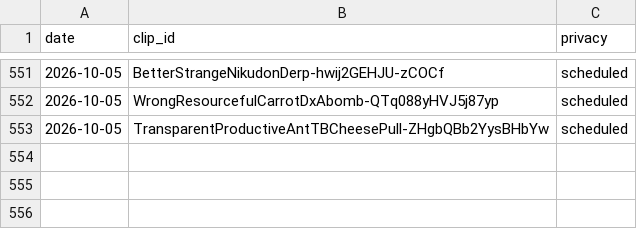
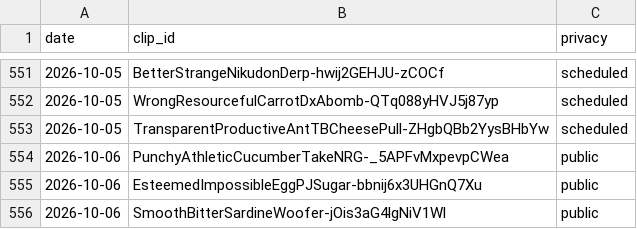
Before and after one commit to chat94534-oss/clip-autoposter, a CSV file: logs/history.csv, drawn as a sheet; only a part is shown, gaps mark what is left out; the diff names each change by its address in the sheet, - before the commit and + after, or states it on an @@ line.

```diff
--- a/logs/history.csv
+++ b/logs/history.csv
+row 554: 2026-10-06 | PunchyAthleticCucumberTakeNRG-_5APFvMxpevpCWea | public
+row 555: 2026-10-06 | EsteemedImpossibleEggPJSugar-bbnij6x3UHGnQ7Xu | public
+row 556: 2026-10-06 | SmoothBitterSardineWoofer-jOis3aG4lgNiV1Wl | public
```
Also changed, not shown: 1 other file.
